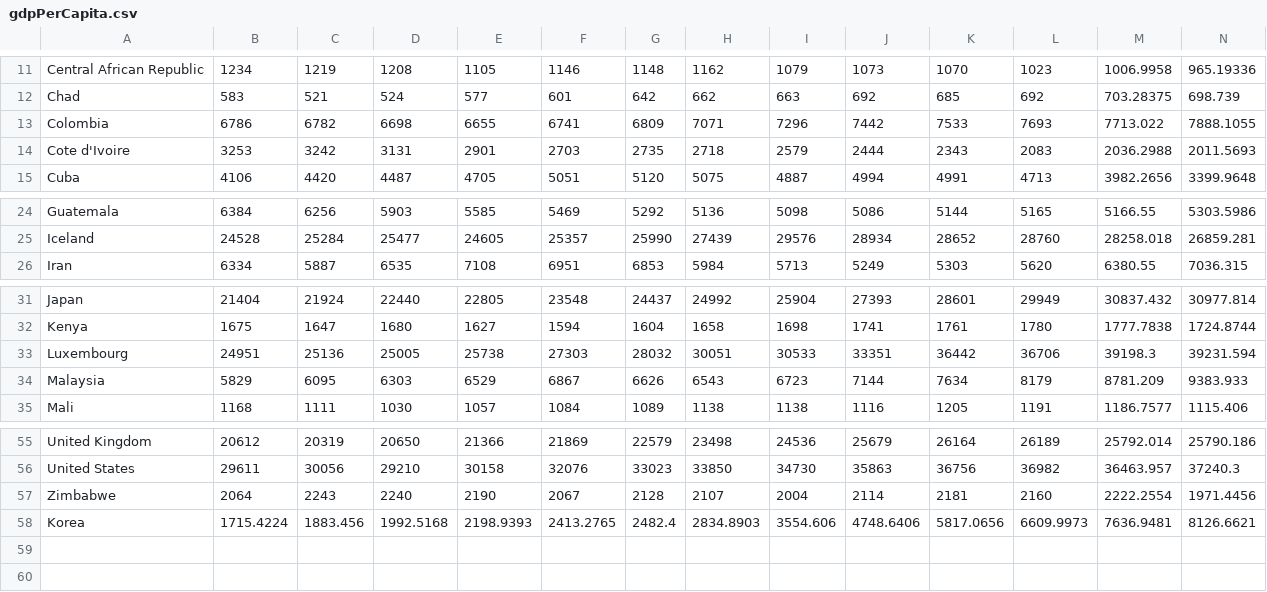
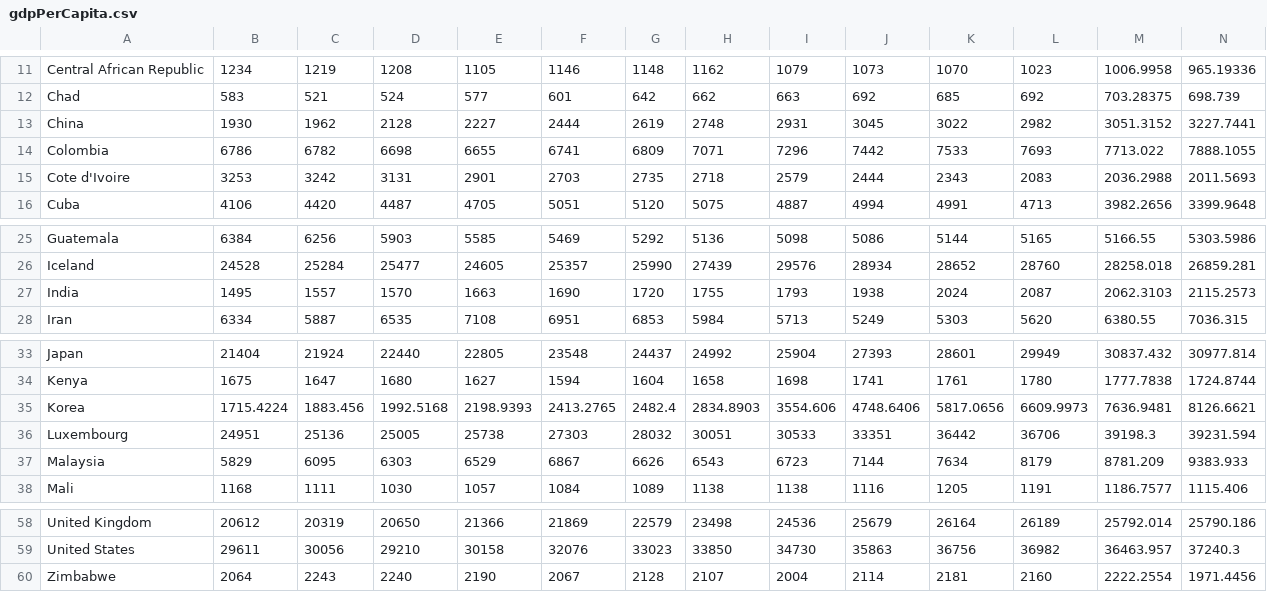
Before and after one commit to FabianSig/Swinburne-COS30045-Data-Vis-Project, a CSV file: data/cleanedData/gdpPerCapita.csv, drawn as a sheet; only a part is shown, gaps mark what is left out; rows hold the shown columns only; the diff names each change by its address in the sheet, - before the commit and + after, or states it on an @@ line.

```diff
--- a/data/cleanedData/gdpPerCapita.csv
+++ b/data/cleanedData/gdpPerCapita.csv
+row 13: China | 1930 | 1962 | 2128 | 2227 | 2444 | 2619 | 2748 | 2931 | 3045 | 3022 | 2982 | 3051.3152 | 3227.7441
+row 27: India | 1495 | 1557 | 1570 | 1663 | 1690 | 1720 | 1755 | 1793 | 1938 | 2024 | 2087 | 2062.3103 | 2115.2573
@@ row 58 moved to row 35: Korea @@
```
Also changed, not shown: data/cleanedData/gdp.csv, 2 other files.
